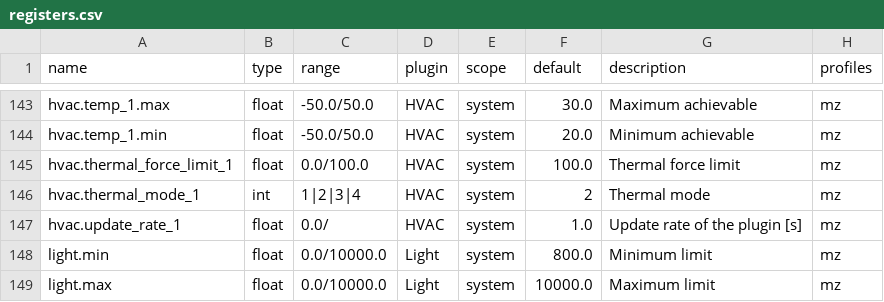
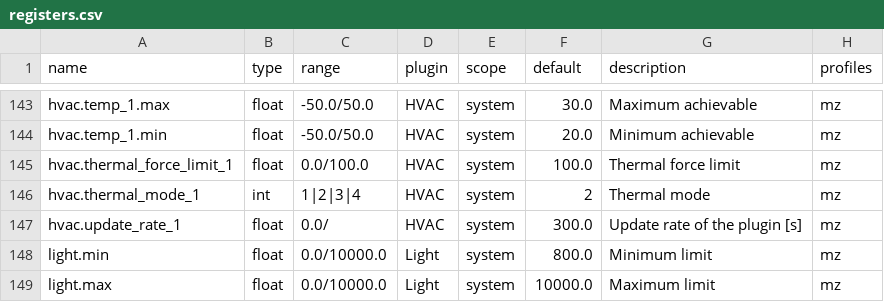
Before and after one commit to bgerp/ztm, a CSV file: registers.csv, drawn as a sheet; only a part is shown, gaps mark what is left out.

Commit message:
Enable update rate for HVAC plugin

```diff
--- a/registers.csv
+++ b/registers.csv
@@ -146,3 +146,3 @@
 "hvac.thermal_mode_1","int","1|2|3|4","HVAC","system",2,"Thermal mode","mz"
-"hvac.update_rate_1","float","0.0/","HVAC","system",1.0,"Update rate of the plugin [s]","mz"
+"hvac.update_rate_1","float","0.0/","HVAC","system",300.0,"Update rate of the plugin [s]","mz"
 "light.min","float","0.0/10000.0","Light","system",800.0,"Minimum limit","mz"
```
Also changed, not shown: 2 other files.
